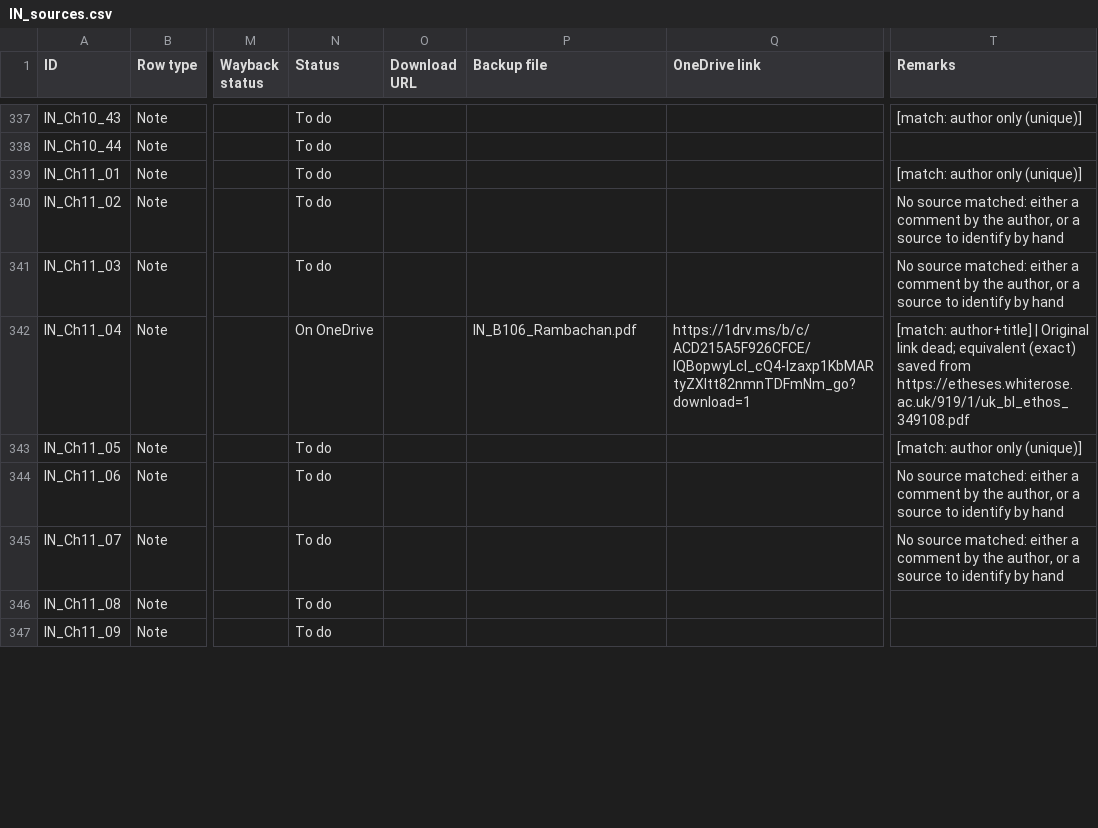
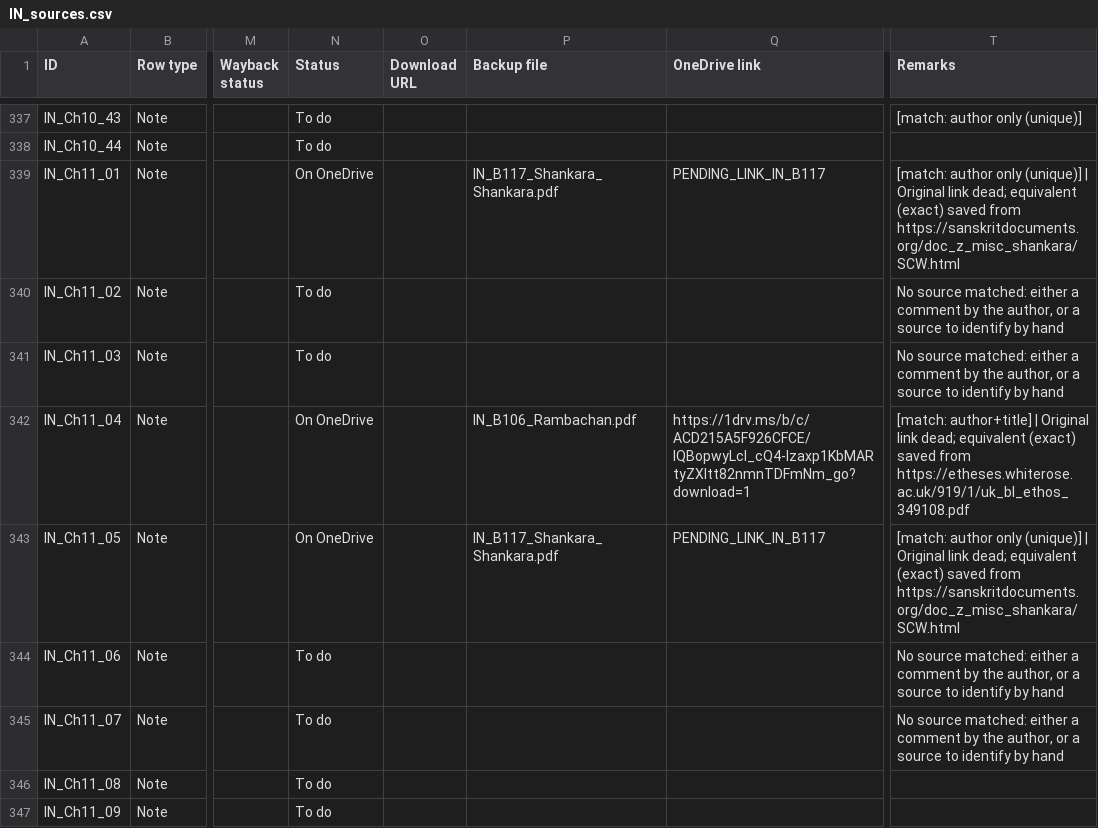
Before and after one commit to ankita-jagdeep123/if-books-backup, a CSV file: books/IN/IN_sources.csv, drawn as a sheet; only a part is shown, gaps mark what is left out; the diff covers the shown part only; the diff names each change by its address in the sheet, - before the commit and + after, or states it on an @@ line.

Commit message:
IN r3 prep (NOT merged): 8 PDFs (35 notes) as On OneDrive with PENDING_LINK placeholders; 35 EXACT equivalents rows added; links pending (expect 125 saved + 187 buy-only = 312 of 368)

```diff
--- a/books/IN/IN_sources.csv
+++ b/books/IN/IN_sources.csv
-N339 (Status): To do
+N339 (Status): On OneDrive
-P339 (Backup file): (empty)
+P339 (Backup file): IN_B117_Shankara_Shankara.pdf
-Q339 (OneDrive link): (empty)
+Q339 (OneDrive link): PENDING_LINK_IN_B117
-T339 (Remarks): …only (unique)]
+T339 (Remarks): …only (unique)] | Original link dead; equivalent (exact) saved from https://sanskritdocuments.org/doc_z_misc_shankara/SCW.html
-N343 (Status): To do
+N343 (Status): On OneDrive
-P343 (Backup file): (empty)
+P343 (Backup file): IN_B117_Shankara_Shankara.pdf
-Q343 (OneDrive link): (empty)
+Q343 (OneDrive link): PENDING_LINK_IN_B117
-T343 (Remarks): …only (unique)]
+T343 (Remarks): …only (unique)] | Original link dead; equivalent (exact) saved from https://sanskritdocuments.org/doc_z_misc_shankara/SCW.html
```
Also changed, not shown: 132 edited cells elsewhere in this file, books/IN/IN_equivalents_done.csv, 2 other files.
